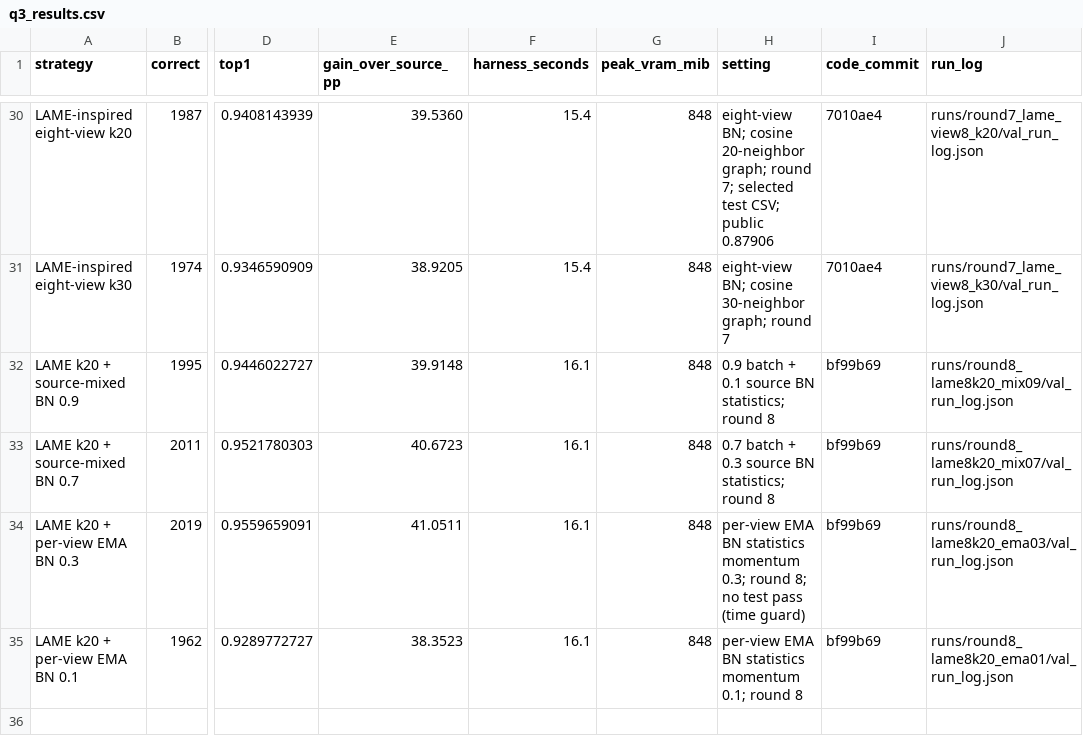
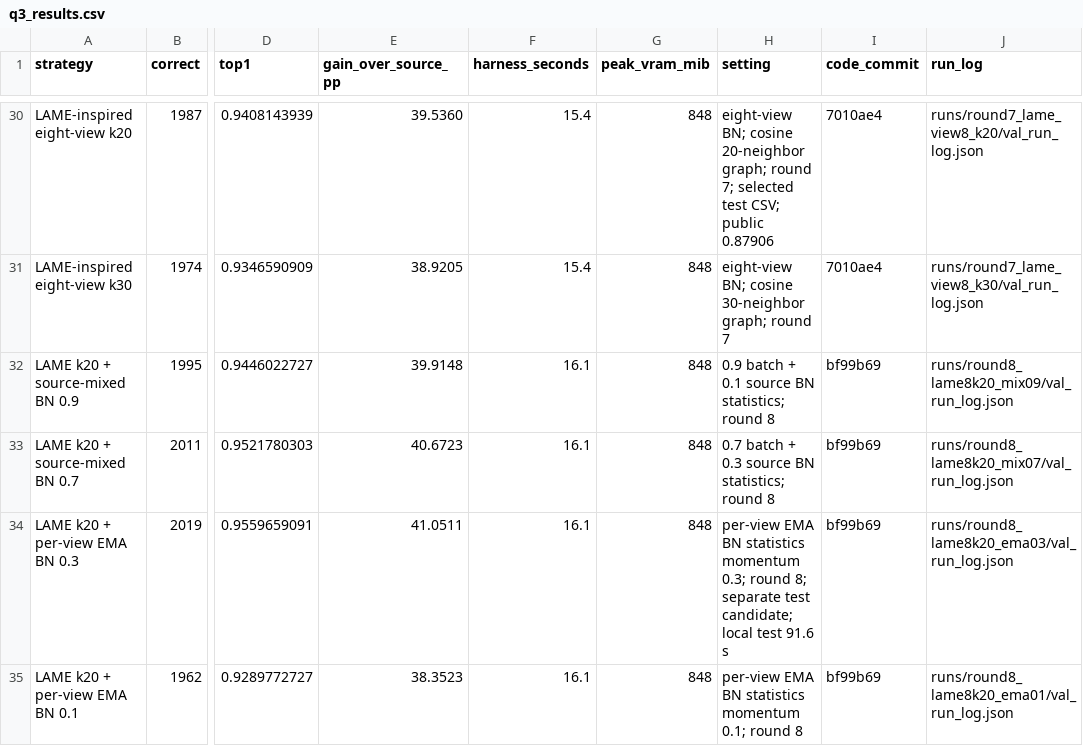
Before and after one commit to henrywen547/CVPDLhw2, a CSV file: docs/q3_results.csv, drawn as a sheet; only a part is shown, gaps mark what is left out; the diff names each change by its address in the sheet, - before the commit and + after, or states it on an @@ line.

```diff
--- a/docs/q3_results.csv
+++ b/docs/q3_results.csv
-H34 (setting): …round 8; no test pass (time guard)
+H34 (setting): …round 8; separate test candidate; local test 91.6 s
```
Also changed, not shown: 2 other files.
